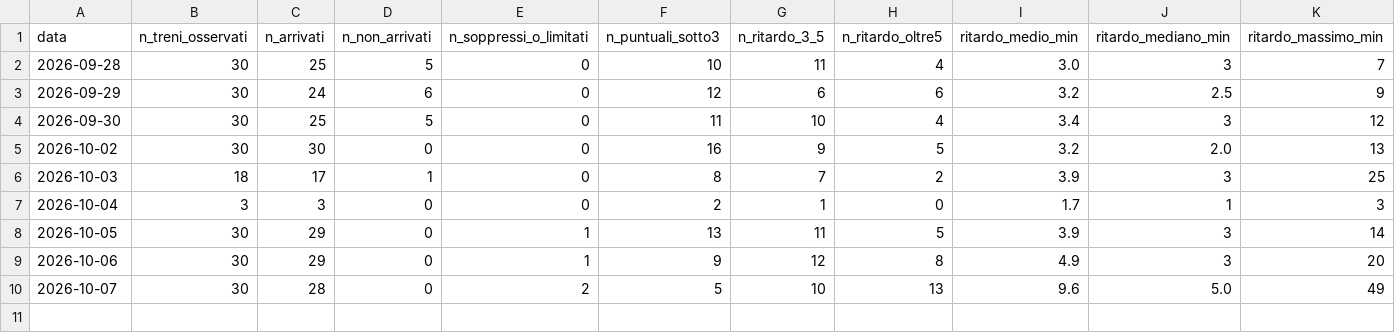
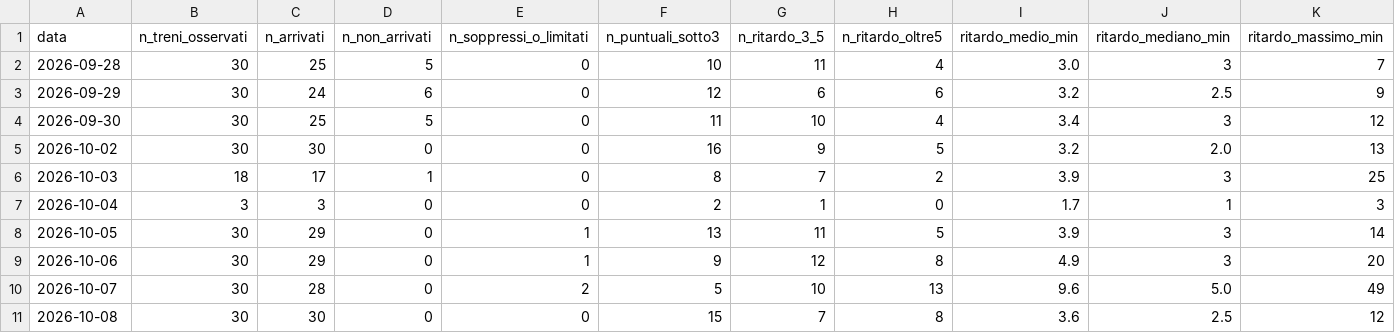
Before and after one commit to frapan2003-coder/Orari-arrivo-treni, a CSV file: data/summary.csv, drawn as a sheet; the diff names each change by its address in the sheet, - before the commit and + after, or states it on an @@ line.

```diff
--- a/data/summary.csv
+++ b/data/summary.csv
+row 11: 2026-10-08 | 30 | 30 | 0 | 0 | 15 | 7 | 8 | 3.6 | 2.5 | 12
```
Also changed, not shown: 1 other file.
